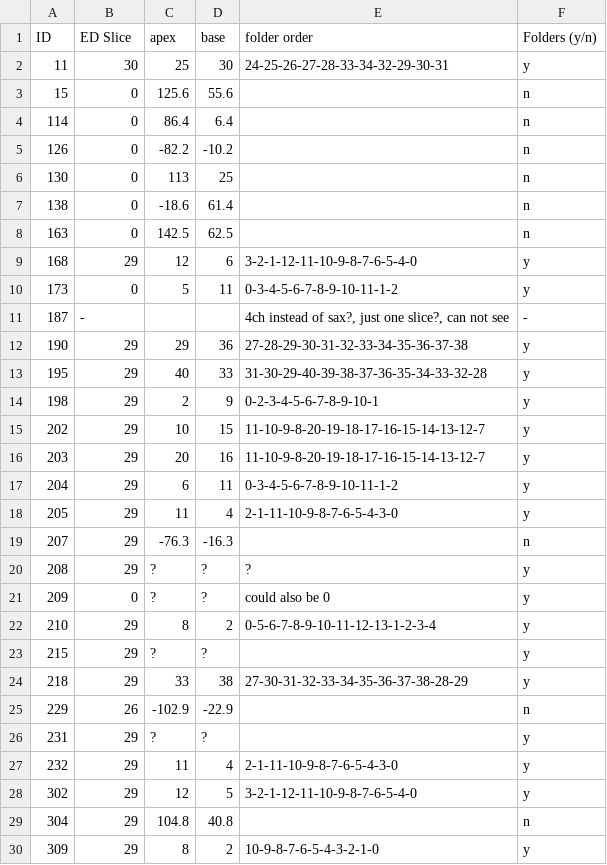
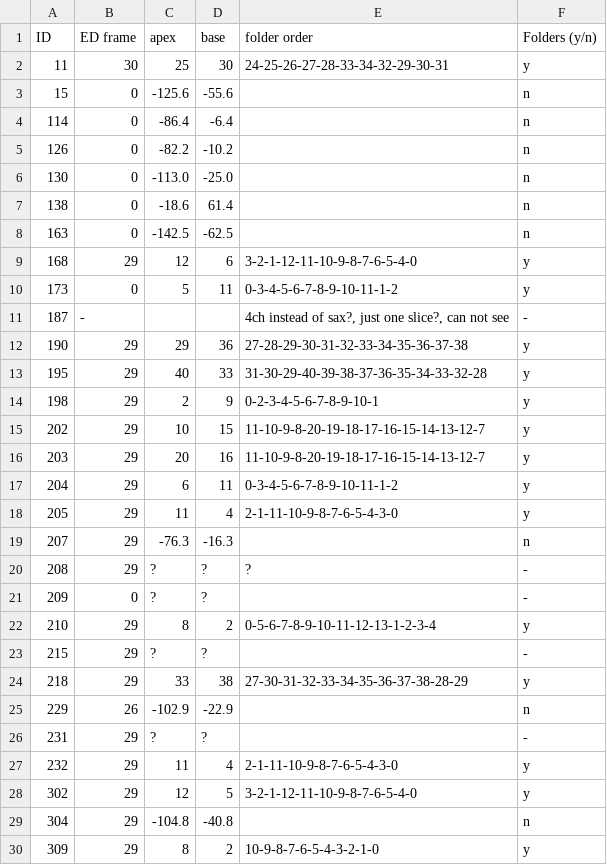
Before and after one commit to NinaZiegenbein/sscp25, a CSV file: ED_slices_and_timepoints.csv, drawn as a sheet; the diff names each change by its address in the sheet, - before the commit and + after, or states it on an @@ line.

Commit message:
extracted filenames based on ED_slices_and_timepoints.csv, deleted images and updated gitignore

```diff
--- a/ED_slices_and_timepoints.csv
+++ b/ED_slices_and_timepoints.csv
-B1: ED Slice
+B1: ED frame
-C3 (apex): 125.6
+C3 (apex): -125.6
-D3 (base): 55.6
+D3 (base): -55.6
-C4 (apex): 86.4
+C4 (apex): -86.4
-D4 (base): 6.4
+D4 (base): -6.4
-C6 (apex): 113
+C6 (apex): -113.0
-D6 (base): 25
+D6 (base): -25.0
-C8 (apex): 142.5
+C8 (apex): -142.5
-D8 (base): 62.5
+D8 (base): -62.5
-F20:F21 (Folders (y/n)): y
+F20:F21 (Folders (y/n)): -
-E21 (folder order): could also be 0
+E21 (folder order): (empty)
-F23 (Folders (y/n)): y
+F23 (Folders (y/n)): -
-F26 (Folders (y/n)): y
+F26 (Folders (y/n)): -
-C29 (apex): 104.8
+C29 (apex): -104.8
-D29 (base): 40.8
+D29 (base): -40.8
```
Also changed, not shown: 7 other files.
